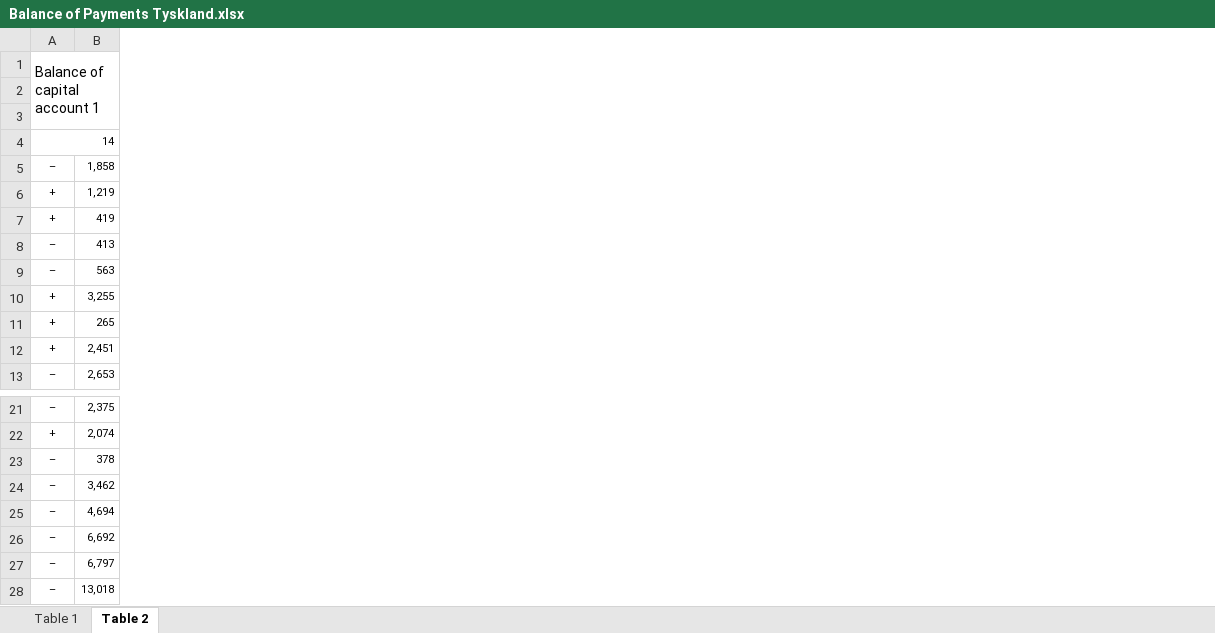
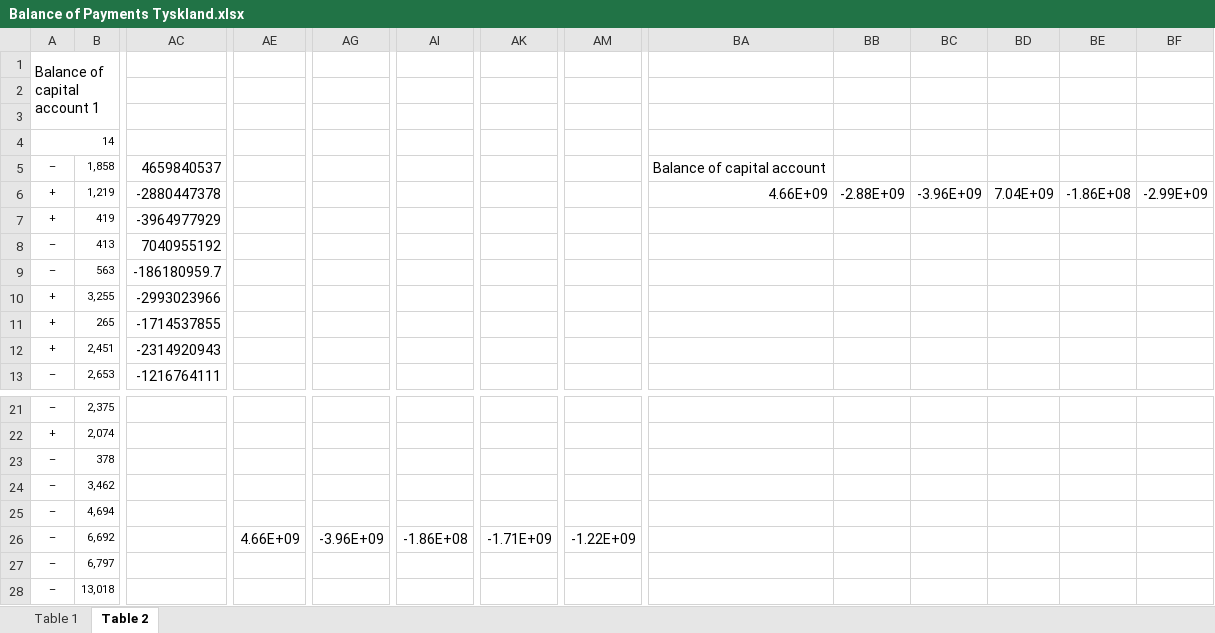
Before and after one commit to SimonHedegaard/projekteksamen, an Excel workbook: Balance of Payments Tyskland.xlsx, sheet Table 2, drawn as a sheet; only a part is shown, gaps mark what is left out; values as stored, in another font and other column widths than the file's, no borders; the diff covers the shown part only; the diff names each change by its address in the sheet, - before the commit and + after, or states it on an @@ line.

Commit message:
Balance ny

```diff
--- a/Balance of Payments Tyskland.xlsx (sheet Table 2)
+++ b/Balance of Payments Tyskland.xlsx (sheet Table 2)
+column AC, rows 5-13: 4659840537 | -2880447378 | -3964977929 | 7040955192 | -186180959.7 | -2993023966 | -1714537855 | -2314920943 | -1216764111
+column AE, row 26: 4.66E+09
+column AG, row 26: -3.96E+09
+column AI, row 26: -1.86E+08
+column AK, row 26: -1.71E+09
+column AM, row 26: -1.22E+09
+column BA, rows 5-6: Balance of capital account | 4.66E+09
+column BB, row 6: -2.88E+09
+column BC, row 6: -3.96E+09
+column BD, row 6: 7.04E+09
+column BE, row 6: -1.86E+08
+column BF, row 6: -2.99E+09
```
Also changed, not shown: 7 added columns, 6 removed columns, 5 edited cells and merged cells elsewhere in this sheet, sheet Table 1.
